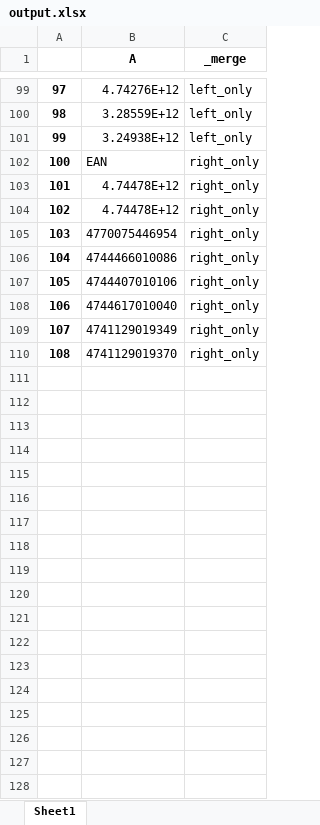
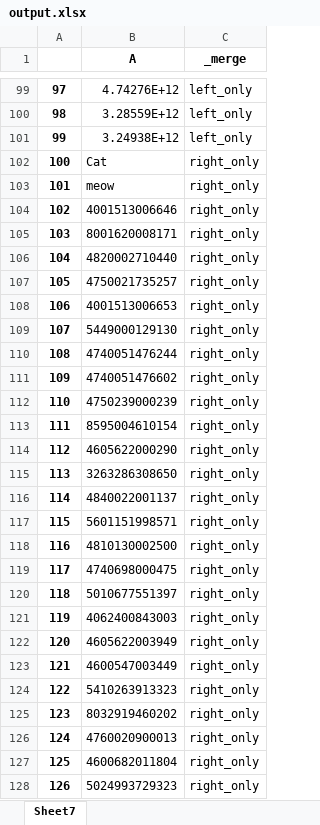
Before and after one commit to pkuulme/File_Compare, an Excel workbook: output.xlsx, sheet Sheet7, drawn as a sheet; only a part is shown, gaps mark what is left out; values as stored, in another font and other column widths than the file's, no borders; the diff covers the shown part only; the diff names each change by its address in the sheet, - before the commit and + after, or states it on an @@ line.

```diff
--- a/output.xlsx (sheet Sheet7)
+++ b/output.xlsx (sheet Sheet7)
-sheet tab: Sheet1
+sheet tab: Sheet7
-B102 (A): EAN
+B102 (A): Cat
-B103 (A): 4.74478E+12
+B103 (A): meow
-B104 (A): 4.74478E+12
+B104 (A): 4001513006646
-B105 (A): 4770075446954
+B105 (A): 8001620008171
-B106 (A): 4744466010086
+B106 (A): 4820002710440
-B107 (A): 4744407010106
+B107 (A): 4750021735257
-B108 (A): 4744617010040
+B108 (A): 4001513006653
-B109 (A): 4741129019349
+B109 (A): 5449000129130
-B110 (A): 4741129019370
+B110 (A): 4740051476244
+row 111: 109 | 4740051476602 | right_only
+row 112: 110 | 4750239000239 | right_only
+row 113: 111 | 8595004610154 | right_only
+row 114: 112 | 4605622000290 | right_only
+row 115: 113 | 3263286308650 | right_only
+row 116: 114 | 4840022001137 | right_only
+row 117: 115 | 5601151998571 | right_only
+row 118: 116 | 4810130002500 | right_only
+row 119: 117 | 4740698000475 | right_only
+row 120: 118 | 5010677551397 | right_only
+row 121: 119 | 4062400843003 | right_only
+row 122: 120 | 4605622003949 | right_only
+row 123: 121 | 4600547003449 | right_only
+row 124: 122 | 5410263913323 | right_only
+row 125: 123 | 8032919460202 | right_only
+row 126: 124 | 4760020900013 | right_only
+row 127: 125 | 4600682011804 | right_only
+row 128: 126 | 5024993729323 | right_only
```
Also changed, not shown: 10 added rows and 29 edited cells elsewhere in this sheet, 5 other files.
